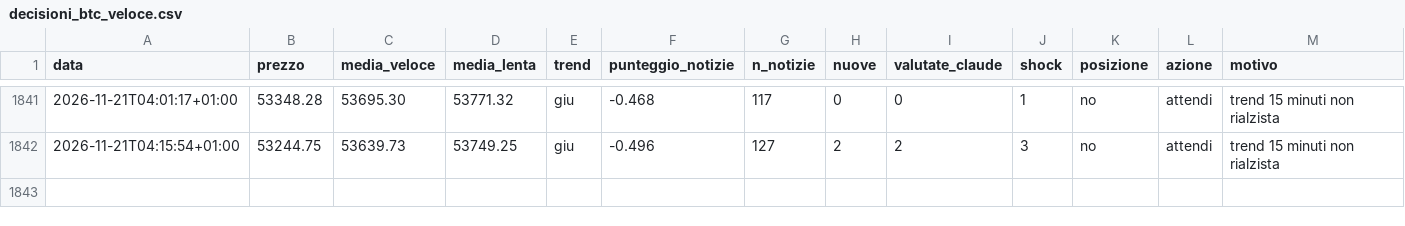
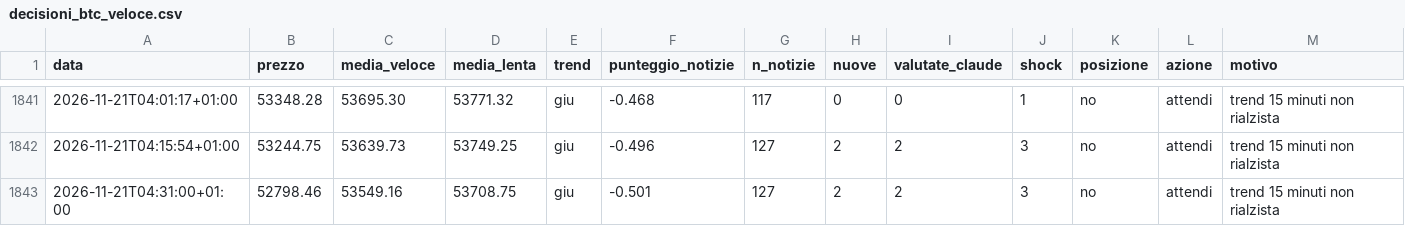
Before and after one commit to Van3d-max/sol-sentinel-, a CSV file: decisioni_btc_veloce.csv, drawn as a sheet; only a part is shown, gaps mark what is left out; rows hold the shown columns only; the diff names each change by its address in the sheet, - before the commit and + after, or states it on an @@ line.

```diff
--- a/decisioni_btc_veloce.csv
+++ b/decisioni_btc_veloce.csv
+row 1843: 2026-11-21T04:31:00+01:00 | 52798.46 | 53549.16 | 53708.75 | giu | -0.501 | 127 | 2 | 2 | 3 | no | attendi | trend 15 minuti non rialzista
```
Also changed, not shown: decisioni_eth_veloce.csv, decisioni_shib_veloce.csv, 8 other files.
